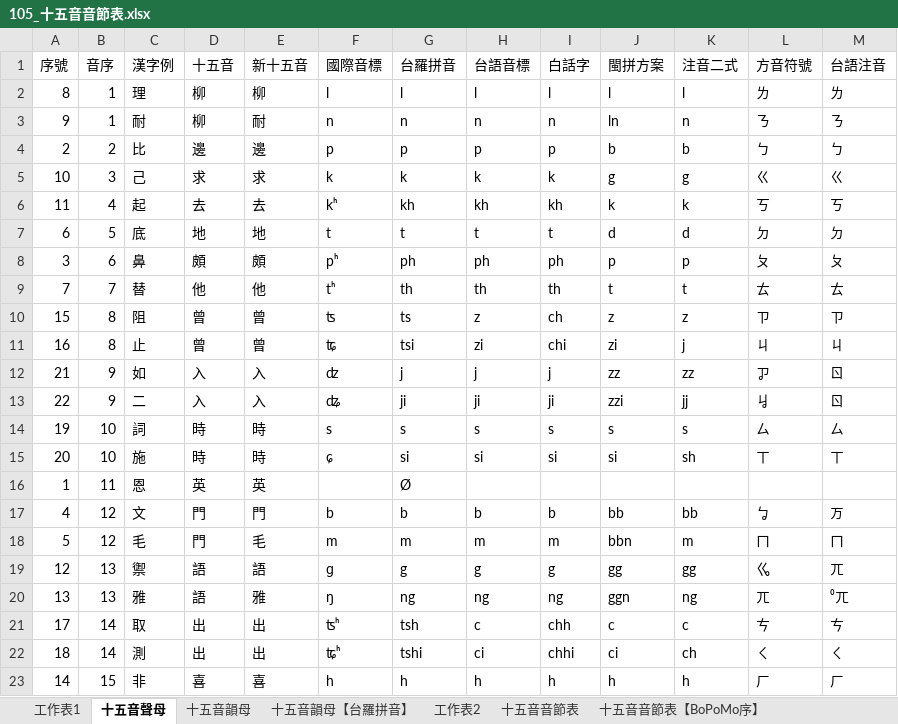
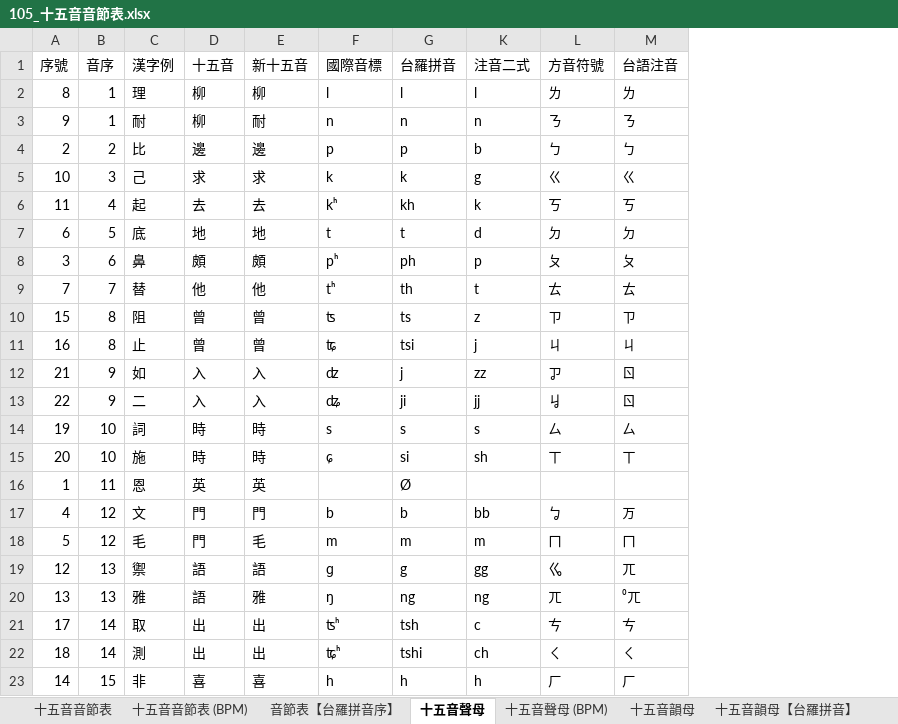
Before and after one commit to AlanJui/rime-tlpa, an Excel workbook: docs/105_十五音音節表.xlsx, sheet 十五音聲母, drawn as a sheet; values as stored, in another font and other column widths than the file's, no cell formats; table styles not drawn; the diff names each change by its address in the sheet, - before the commit and + after, or states it on an @@ line.

```diff
--- a/docs/105_十五音音節表.xlsx (sheet 十五音聲母)
+++ b/docs/105_十五音音節表.xlsx (sheet 十五音聲母)
+sheet tab: 十五音音節表 (BPM)
+sheet tab: 十五音聲母 (BPM)
@@ sheet tab order changed: 十五音音節表 | 十五音音節表 (BPM) | 音節表【台羅拼音序】 | 十五音聲母 | 十五音聲母 (BPM) | 十五音韻母 | 十五音韻母【台羅拼音】 @@
@@ column H (台語音標) hidden, rows 2-23: l | n | p | k | kh | t | ph | th | z | zi | j | ji | s | si |  | b | m | g | ng | c | ci | h @@
@@ column I (白話字) hidden, rows 2-23: l | n | p | k | kh | t | ph | th | ch | chi | j | ji | s | si |  | b | m | g | ng | chh | chhi | h @@
@@ column J (閩拼方案) hidden, rows 2-23: l | ln | b | g | k | d | p | t | z | zi | zz | zzi | s | si |  | bb | bbn | gg | ggn | c | ci | h @@
```
Also changed, not shown: cell formats, 5 other files.
